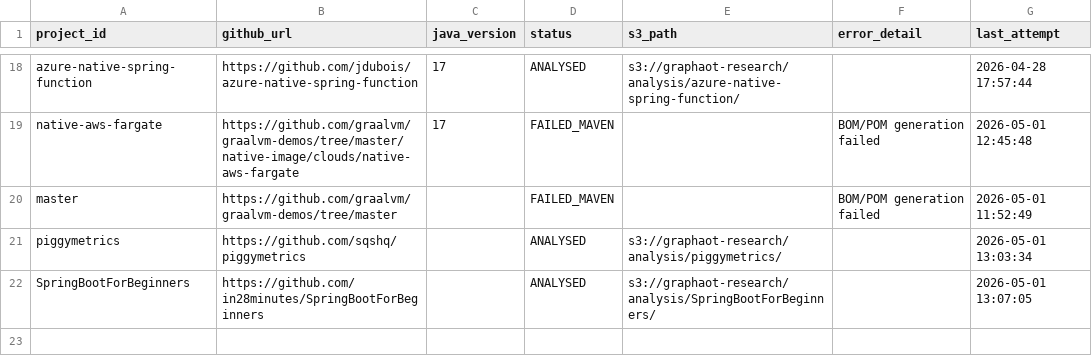
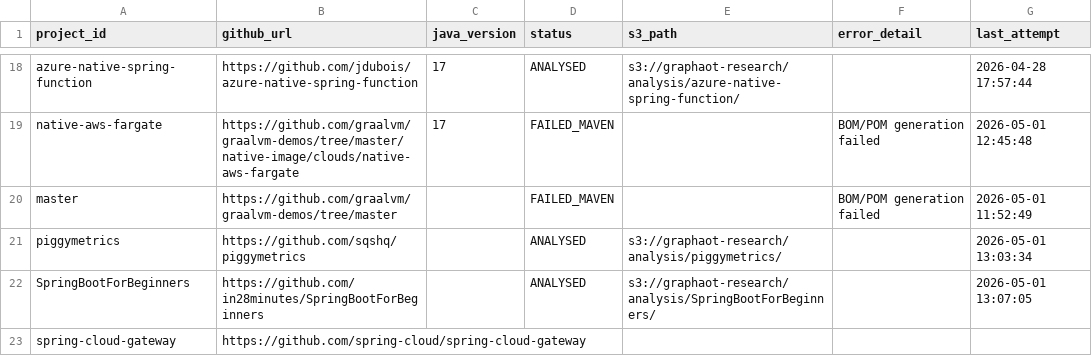
Before and after one commit to sergio-oliveira-br/GraphAOT, a CSV file: src/data/manifest.csv, drawn as a sheet; only a part is shown, gaps mark what is left out.

Commit message:
Update manifest.csv
project added

```diff
--- a/src/data/manifest.csv
+++ b/src/data/manifest.csv
@@ -22 +22,2 @@ piggymetrics,https://github.com/sqshq/piggymetrics,,ANALYSED,s3://graphaot-resea
 SpringBootForBeginners,https://github.com/in28minutes/SpringBootForBeginners,,ANALYSED,s3://graphaot-research/analysis/SpringBootForBeginners/,,2026-05-01 13:07:05
+spring-cloud-gateway,https://github.com/spring-cloud/spring-cloud-gateway,,,,,
```
